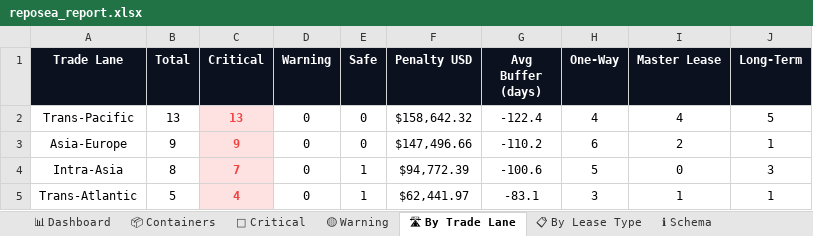
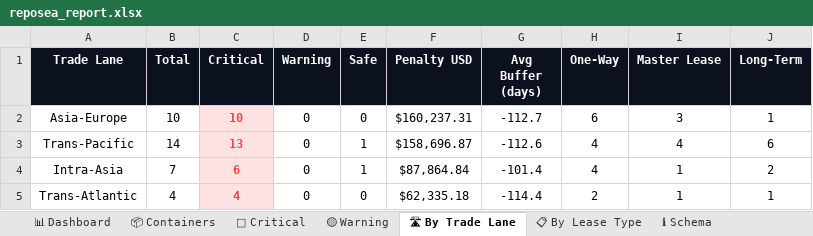
Before and after one commit to rahulmistry18/-Reposea_container_optimizer, an Excel workbook: data/exports/reposea_report.xlsx, sheet 🛣 By Trade Lane, drawn as a sheet; values as stored, in another font and other column widths than the file's, no borders; charts and pictures not drawn; removed rows and columns are numbered as before the commit, all else as after; the diff names each change by its address in the sheet, - before the commit and + after, or states it on an @@ line.

```diff
--- a/data/exports/reposea_report.xlsx (sheet 🛣 By Trade Lane)
+++ b/data/exports/reposea_report.xlsx (sheet 🛣 By Trade Lane)
-row 2: Trans-Pacific | 13 | 13 | 0 | 0 | $158,642.32 | -122.4 | 4 | 4 | 5
-B2 (Total): 9
+B2 (Total): 10
-C2 (Critical): 9
+C2 (Critical): 10
-F2 (Penalty USD): $147,496.66
+F2 (Penalty USD): $160,237.31
-G2 (Avg Buffer (days)): -110.2
+G2 (Avg Buffer (days)): -112.7
-I2 (Master Lease): 2
+I2 (Master Lease): 3
+row 3: Trans-Pacific | 14 | 13 | 0 | 1 | $158,696.87 | -112.6 | 4 | 4 | 6
-B4 (Total): 8
+B4 (Total): 7
-C4 (Critical): 7
+C4 (Critical): 6
-F4 (Penalty USD): $94,772.39
+F4 (Penalty USD): $87,864.84
-G4 (Avg Buffer (days)): -100.6
+G4 (Avg Buffer (days)): -101.4
-H4 (One-Way): 5
+H4 (One-Way): 4
-I4 (Master Lease): 0
+I4 (Master Lease): 1
-J4 (Long-Term): 3
+J4 (Long-Term): 2
-B5 (Total): 5
+B5 (Total): 4
-E5 (Safe): 1
+E5 (Safe): 0
-F5 (Penalty USD): $62,441.97
+F5 (Penalty USD): $62,335.18
-G5 (Avg Buffer (days)): -83.1
+G5 (Avg Buffer (days)): -114.4
-H5 (One-Way): 3
+H5 (One-Way): 2
```
Also changed, not shown: sheet 📦 Containers, sheet 🔴 Critical, sheet 📋 By Lease Type, sheet 📊 Dashboard, 7 other files.
